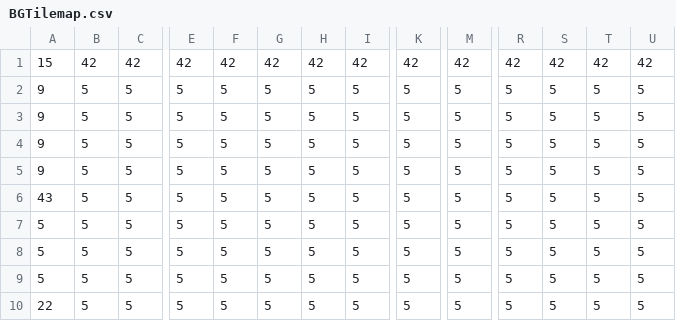
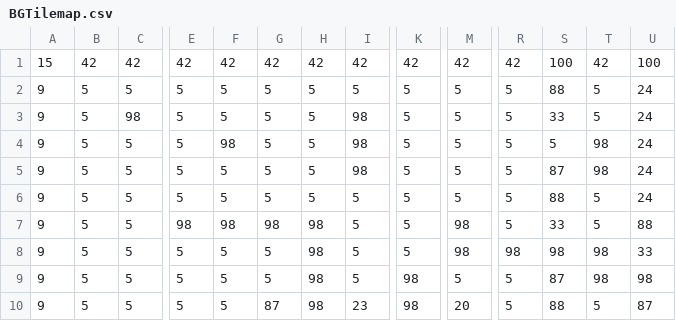
Before and after one commit to alanmunozlopez/Dinopirates, a CSV file: LDTK/DPplaydate/simplified/Room_12/BGTilemap.csv, drawn as a sheet; only a part is shown, gaps mark what is left out; removed rows and columns are numbered as before the commit, all else as after; rows hold the shown columns only; the diff covers the shown part only; the diff names each change by its address in the sheet, - before the commit and + after, or states it on an @@ line.

Commit message:
Update LDtk project and room exports
Apply level edits and re-export assets for the DPplaydate LDtk project. Updated DPplaydate.ldtk and several room files (Room_8, Room_9, Room_12, Room_13) plus regenerated simplified exports for Room_12 and Room_13 (BGTilemap CSV/PNGs, composite images, data.json). Also updated docs (PROPS_AND_ITEMS.md), the tile-table image, and Utilities.lua to reflect these changes.

```diff
--- a/LDTK/DPplaydate/simplified/Room_12/BGTilemap.csv
+++ b/LDTK/DPplaydate/simplified/Room_12/BGTilemap.csv
-S1: 42
+S1: 100
-U1: 42
+U1: 100
-S2: 5
+S2: 88
-U2:U6: 5
+U2:U6: 24
-C3: 5
+C3: 98
-I3:I5: 5
+I3:I5: 98
-S3: 5
+S3: 33
-F4: 5
+F4: 98
-T4:T5: 5
+T4:T5: 98
-S5: 5
+S5: 87
-A6: 43
+A6: 9
-S6: 5
+S6: 88
-A7:A9: 5
+A7:A9: 9
-E7: 5
+E7: 98
-F7: 5
+F7: 98
-G7: 5
+G7: 98
-H7:H9: 5
+H7:H9: 98
-M7:M8: 5
+M7:M8: 98
-S7: 5
+S7: 33
-U7: 5
+U7: 88
-R8: 5
+R8: 98
-S8: 5
+S8: 98
-T8:T9: 5
+T8:T9: 98
-U8: 5
+U8: 33
-K9: 5
+K9: 98
-S9: 5
+S9: 87
-U9: 5
+U9: 98
-row 10: 22 | 5 | 5 | 5 | 5 | 5 | 5 | 5 | 5 | 5 | 5 | 5 | 5 | 5
+row 10: 9 | 5 | 5 | 5 | 5 | 87 | 98 | 23 | 98 | 20 | 5 | 88 | 5 | 87
```
Also changed, not shown: 20 edited cells elsewhere in this file, LDTK/DPplaydate/simplified/Room_13/BGTilemap.csv, 16 other files.
